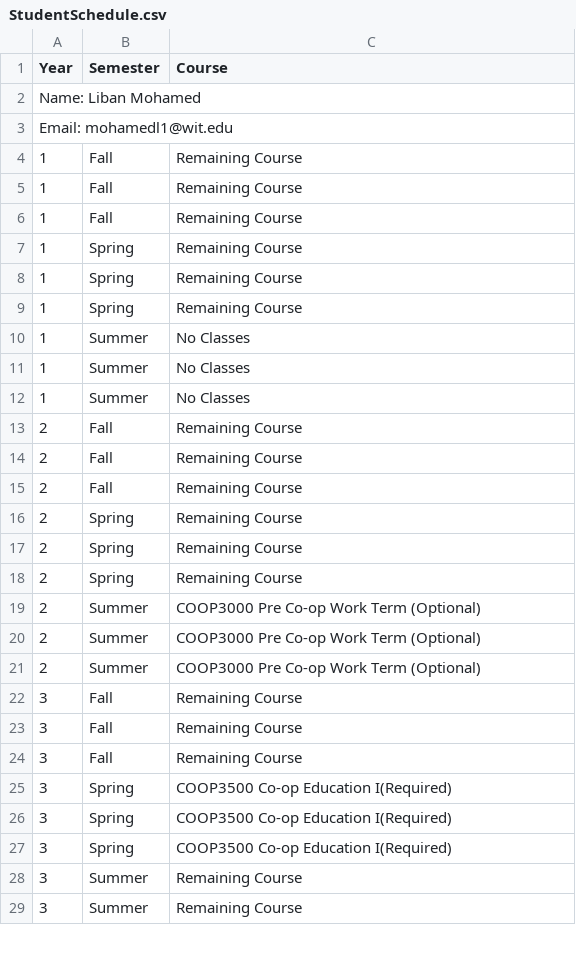
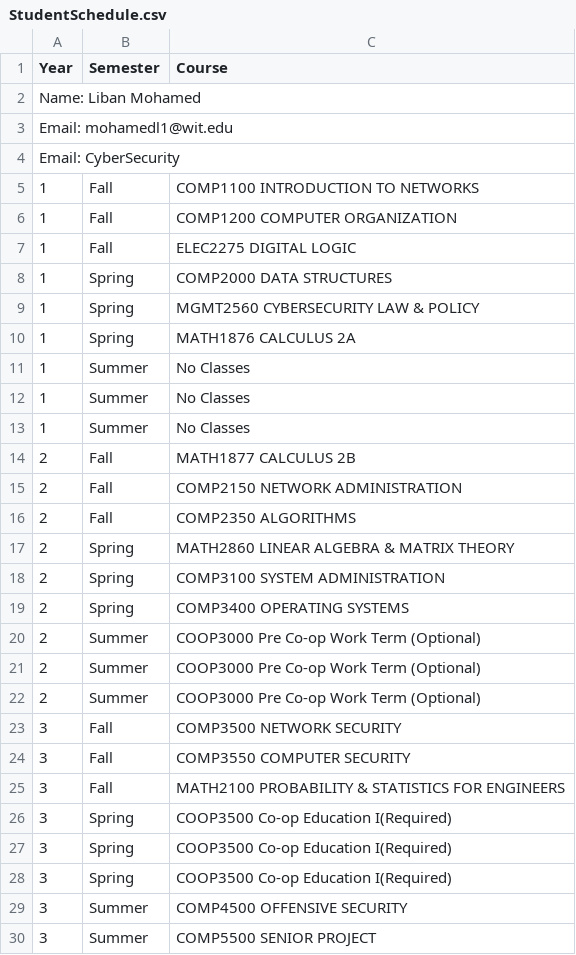
Before and after one commit to KingLiban/ClassCraft, a CSV file: src/application/StudentSchedule.csv, drawn as a sheet; only a part is shown; the diff covers the shown part only.

```diff
--- a/src/application/StudentSchedule.csv
+++ b/src/application/StudentSchedule.csv
@@ -3,8 +3,9 @@ Name: Liban Mohamed
 Email: mohamedl1@wit.edu
-1,Fall,Remaining Course
-1,Fall,Remaining Course
-1,Fall,Remaining Course
-1,Spring,Remaining Course
-1,Spring,Remaining Course
-1,Spring,Remaining Course
+Email: CyberSecurity
+1,Fall,COMP1100    INTRODUCTION TO NETWORKS
+1,Fall,COMP1200    COMPUTER ORGANIZATION
+1,Fall,ELEC2275    DIGITAL LOGIC
+1,Spring,COMP2000    DATA STRUCTURES
+1,Spring,MGMT2560    CYBERSECURITY LAW & POLICY
+1,Spring,MATH1876    CALCULUS 2A
 1,Summer,No Classes
@@ -12,8 +13,8 @@ Email: mohamedl1@wit.edu
 1,Summer,No Classes
-2,Fall,Remaining Course
-2,Fall,Remaining Course
-2,Fall,Remaining Course
-2,Spring,Remaining Course
-2,Spring,Remaining Course
-2,Spring,Remaining Course
+2,Fall,MATH1877    CALCULUS 2B
+2,Fall,COMP2150    NETWORK ADMINISTRATION
+2,Fall,COMP2350    ALGORITHMS
+2,Spring,MATH2860    LINEAR ALGEBRA & MATRIX THEORY
+2,Spring,COMP3100    SYSTEM ADMINISTRATION
+2,Spring,COMP3400    OPERATING SYSTEMS
 2,Summer,COOP3000 Pre Co-op Work Term (Optional)
@@ -21,5 +22,5 @@ Email: mohamedl1@wit.edu
 2,Summer,COOP3000 Pre Co-op Work Term (Optional)
-3,Fall,Remaining Course
-3,Fall,Remaining Course
-3,Fall,Remaining Course
+3,Fall,COMP3500    NETWORK SECURITY
+3,Fall,COMP3550    COMPUTER SECURITY
+3,Fall,MATH2100    PROBABILITY & STATISTICS FOR ENGINEERS
 3,Spring,COOP3500 Co-op Education I(Required)
@@ -27,3 +28,3 @@ Email: mohamedl1@wit.edu
 3,Spring,COOP3500 Co-op Education I(Required)
-3,Summer,Remaining Course
-3,Summer,Remaining Course
+3,Summer,COMP4500    OFFENSIVE SECURITY
+3,Summer,COMP5500    SENIOR PROJECT
```
Also changed, not shown: 4 edited cells elsewhere in this file, 5 other files.
